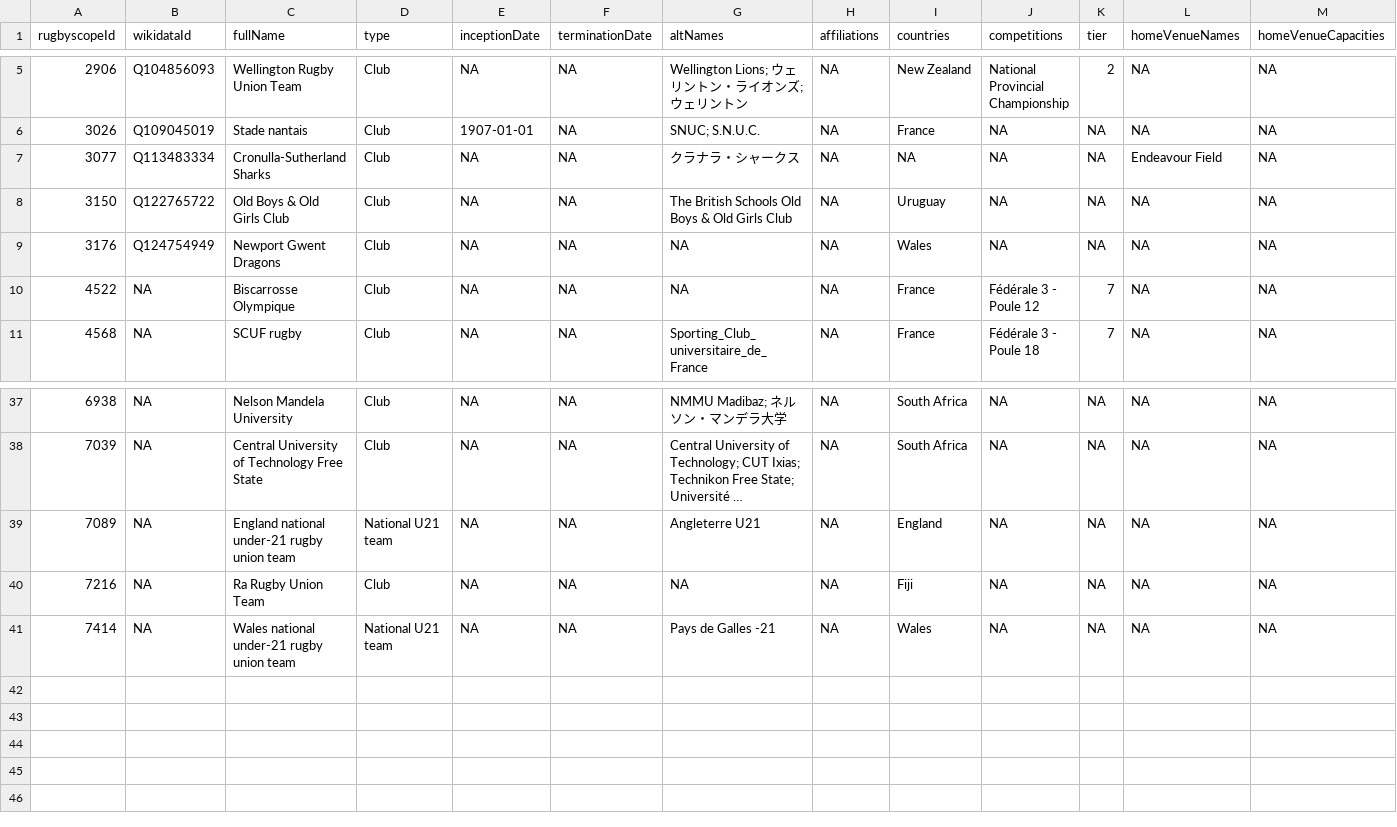
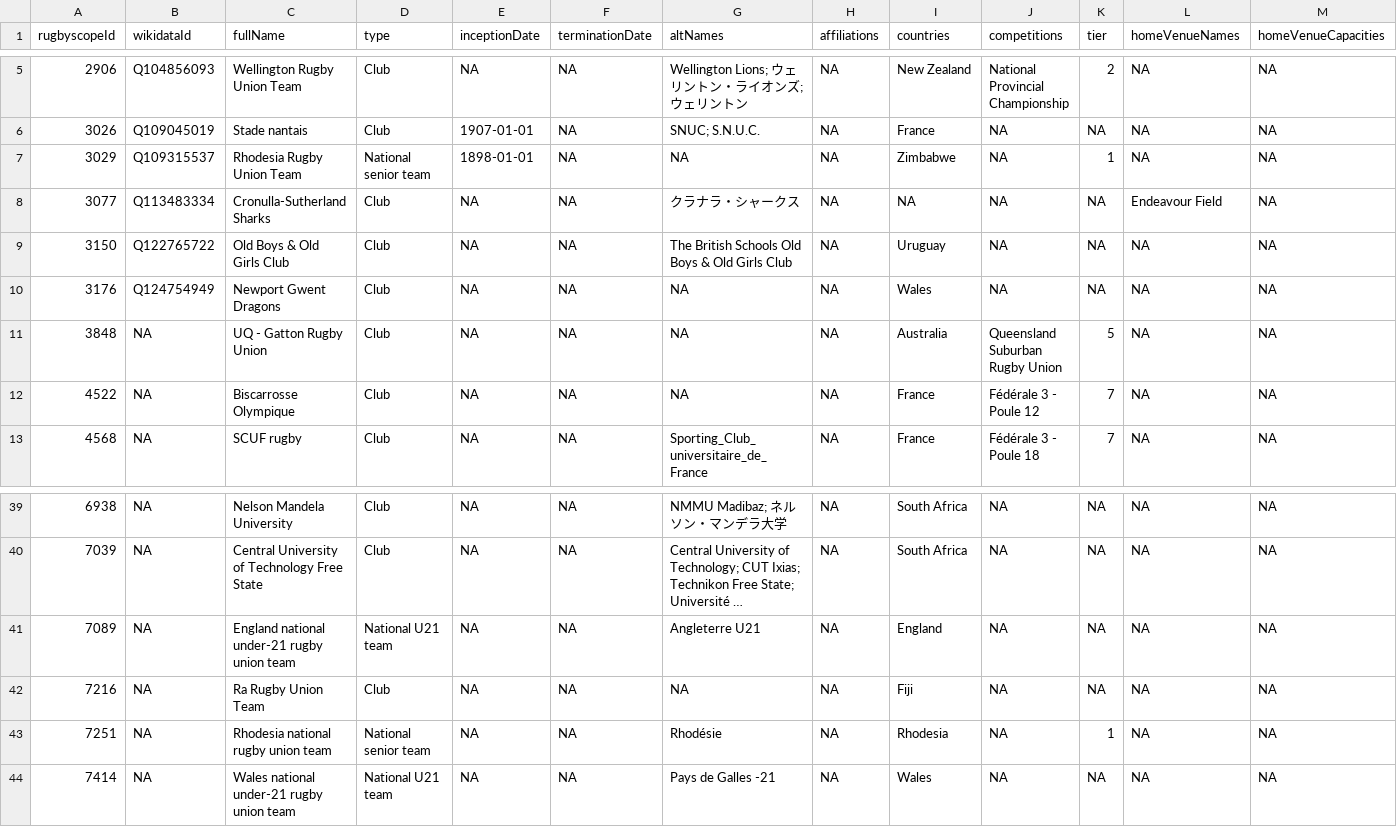
Before and after one commit to CompNet/RugbyScope, a CSV file: data/fusion/_removed_teams.csv, drawn as a sheet; only a part is shown, gaps mark what is left out; long unchanged cells end in …; rows hold the shown columns only; the diff names each change by its address in the sheet, - before the commit and + after, or states it on an @@ line.

```diff
--- a/data/fusion/_removed_teams.csv
+++ b/data/fusion/_removed_teams.csv
+row 7: 3029 | Q109315537 | Rhodesia Rugby Union Team | National senior team | 1898-01-01 | NA | NA | NA | Zimbabwe | NA | 1 | NA | NA
+row 11: 3848 | NA | UQ - Gatton Rugby Union | Club | NA | NA | NA | NA | Australia | Queensland Suburban Rugby Union | 5 | NA | NA
+row 43: 7251 | NA | Rhodesia national rugby union team | National senior team | NA | NA | Rhodésie | NA | Rhodesia | NA | 1 | NA | NA
```
Also changed, not shown: data/wikipedia/english/maps/new_teams.csv, data/wikipedia/english/unmatched_names.csv, 3 other files.
